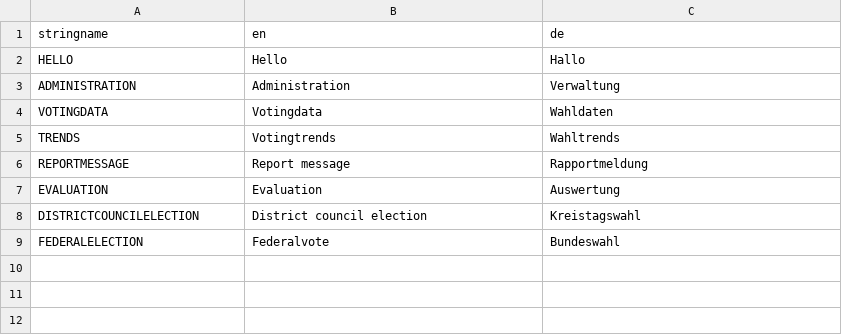
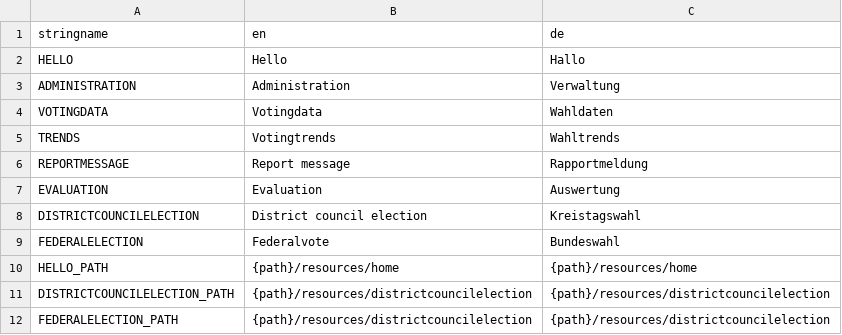
Before and after one commit to Creative-Media-Group/OpenVote, a CSV file: src/openvote/resources/localisation.csv, drawn as a sheet.

```diff
--- a/src/openvote/resources/localisation.csv
+++ b/src/openvote/resources/localisation.csv
@@ -9 +9,4 @@ DISTRICTCOUNCILELECTION,District council election,Kreistagswahl
 FEDERALELECTION,Federalvote,Bundeswahl
+HELLO_PATH,{path}/resources/home,{path}/resources/home
+DISTRICTCOUNCILELECTION_PATH,{path}/resources/districtcouncilelection,{path}/resources/districtcouncilelection
+FEDERALELECTION_PATH,{path}/resources/districtcouncilelection,{path}/resources/districtcouncilelection
```
Also changed, not shown: 1 other file.
